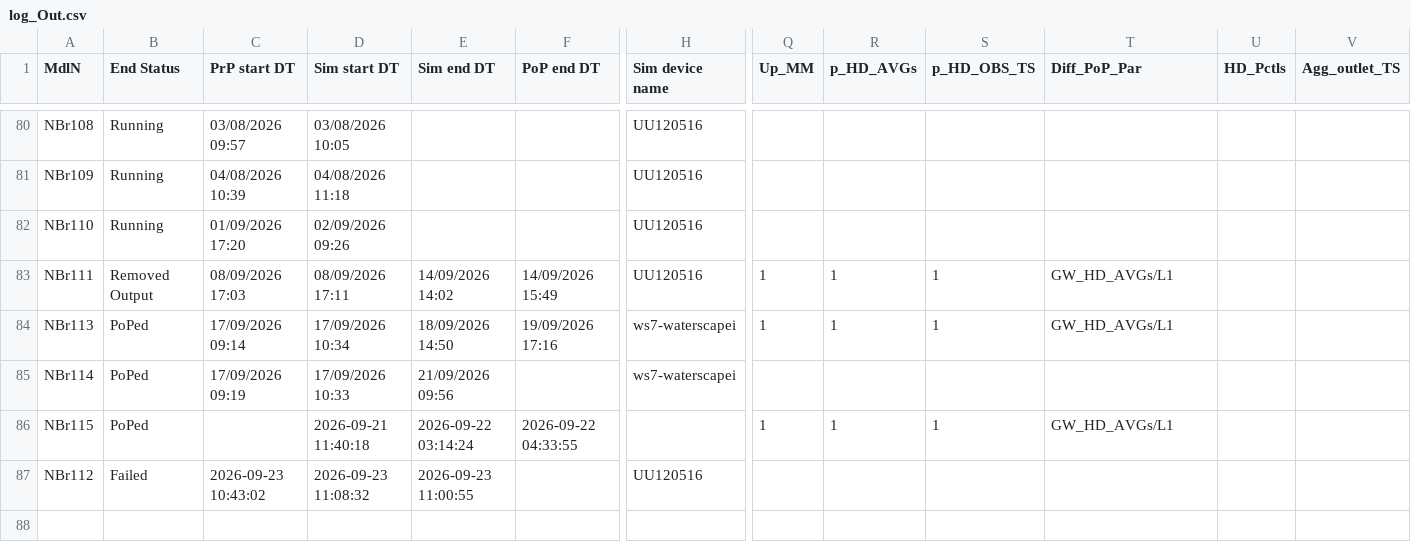
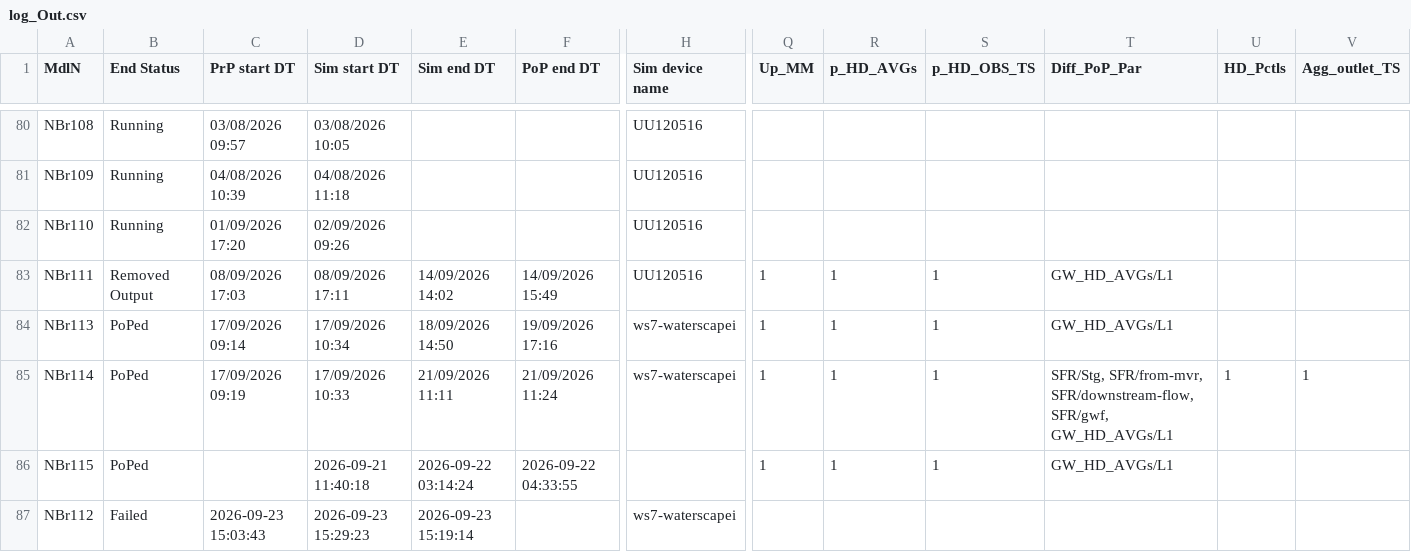
Before and after one commit to Ydrolog/WS_Mdl, a CSV file: Mng/log_Out.csv, drawn as a sheet; only a part is shown, gaps mark what is left out; the diff names each change by its address in the sheet, - before the commit and + after, or states it on an @@ line.

```diff
--- a/Mng/log_Out.csv
+++ b/Mng/log_Out.csv
-E85 (Sim end DT): 21/09/2026 09:56
+E85 (Sim end DT): 21/09/2026 11:11
-F85 (PoP end DT): (empty)
+F85 (PoP end DT): 21/09/2026 11:24
-Q85 (Up_MM): (empty)
+Q85 (Up_MM): 1
-R85 (p_HD_AVGs): (empty)
+R85 (p_HD_AVGs): 1
-S85 (p_HD_OBS_TS): (empty)
+S85 (p_HD_OBS_TS): 1
-T85 (Diff_PoP_Par): (empty)
+T85 (Diff_PoP_Par): SFR/Stg, SFR/from-mvr, SFR/downstream-flow, SFR/gwf, GW_HD_AVGs/L1
-U85 (HD_Pctls): (empty)
+U85 (HD_Pctls): 1
-V85 (Agg_outlet_TS): (empty)
+V85 (Agg_outlet_TS): 1
-C87 (PrP start DT): 2026-09-23 10:43:02
+C87 (PrP start DT): 2026-09-23 15:03:43
-D87 (Sim start DT): 2026-09-23 11:08:32
+D87 (Sim start DT): 2026-09-23 15:29:23
-E87 (Sim end DT): 2026-09-23 11:00:55
+E87 (Sim end DT): 2026-09-23 15:19:14
-H87 (Sim device name): UU120516
+H87 (Sim device name): ws7-waterscapei
```
Also changed, not shown: Mng/log_Cfg.csv, 2 other files.
